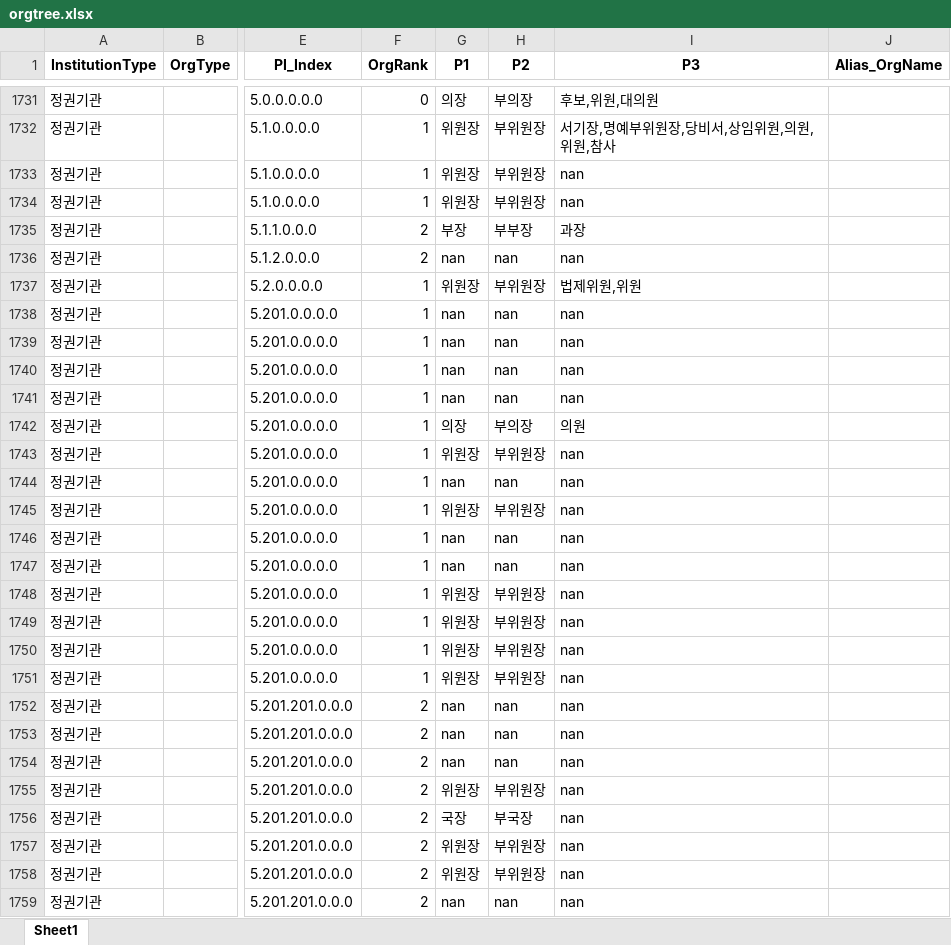
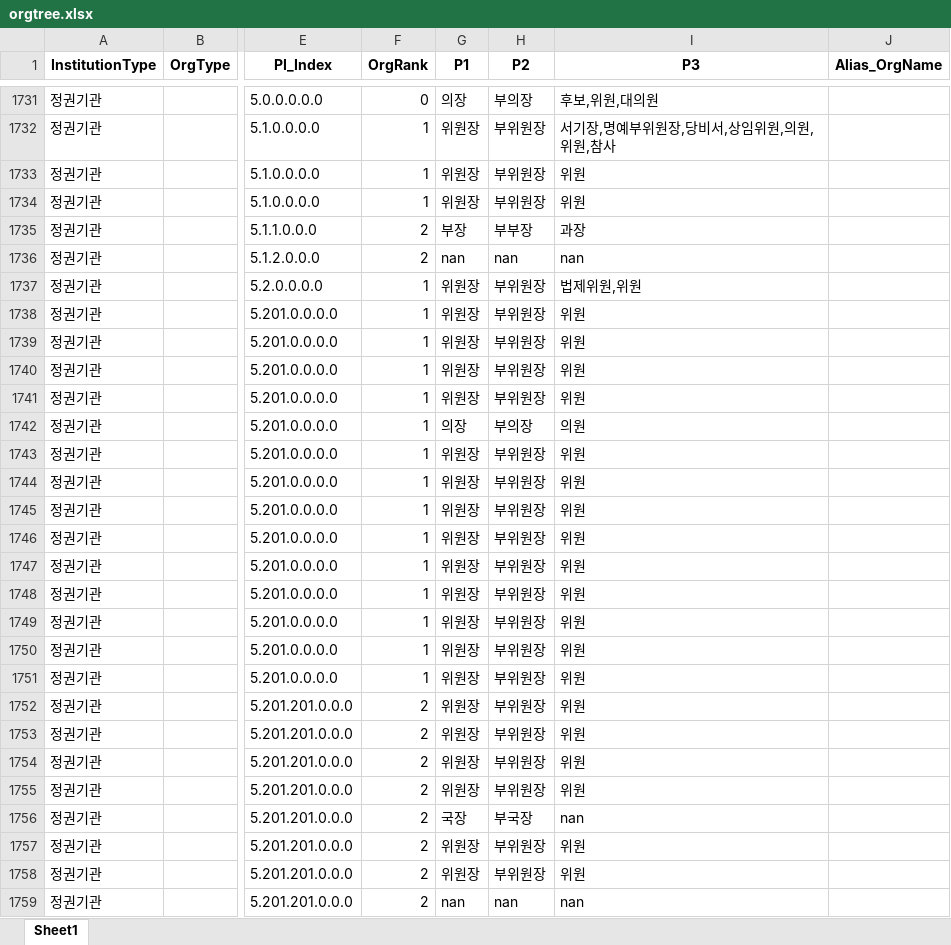
Before and after one commit to seouljake/nkelites, an Excel workbook: data/combined data/combined data - 2 tables/orgtree.xlsx, sheet Sheet1, drawn as a sheet; only a part is shown, gaps mark what is left out; values as stored, in another font and other column widths than the file's, no borders; the diff covers the shown part only; the diff names each change by its address in the sheet, - before the commit and + after, or states it on an @@ line.

```diff
--- a/data/combined data/combined data - 2 tables/orgtree.xlsx (sheet Sheet1)
+++ b/data/combined data/combined data - 2 tables/orgtree.xlsx (sheet Sheet1)
-I1733:I1734 (P3): nan
+I1733:I1734 (P3): 위원
-G1738:G1741 (P1): nan
+G1738:G1741 (P1): 위원장
-H1738:H1741 (P2): nan
+H1738:H1741 (P2): 부위원장
-I1738:I1741 (P3): nan
+I1738:I1741 (P3): 위원
-I1743:I1755 (P3): nan
+I1743:I1755 (P3): 위원
-G1744 (P1): nan
+G1744 (P1): 위원장
-H1744 (P2): nan
+H1744 (P2): 부위원장
-G1746:G1747 (P1): nan
+G1746:G1747 (P1): 위원장
-H1746:H1747 (P2): nan
+H1746:H1747 (P2): 부위원장
-G1752:G1754 (P1): nan
+G1752:G1754 (P1): 위원장
-H1752:H1754 (P2): nan
+H1752:H1754 (P2): 부위원장
-I1757:I1758 (P3): nan
+I1757:I1758 (P3): 위원
```
Also changed, not shown: 1 added row and 11 edited cells elsewhere in this sheet, 14 other files.
